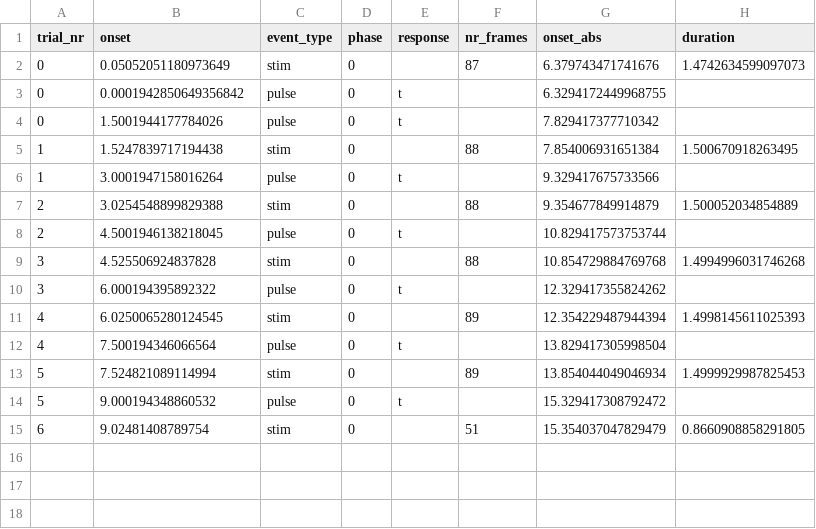
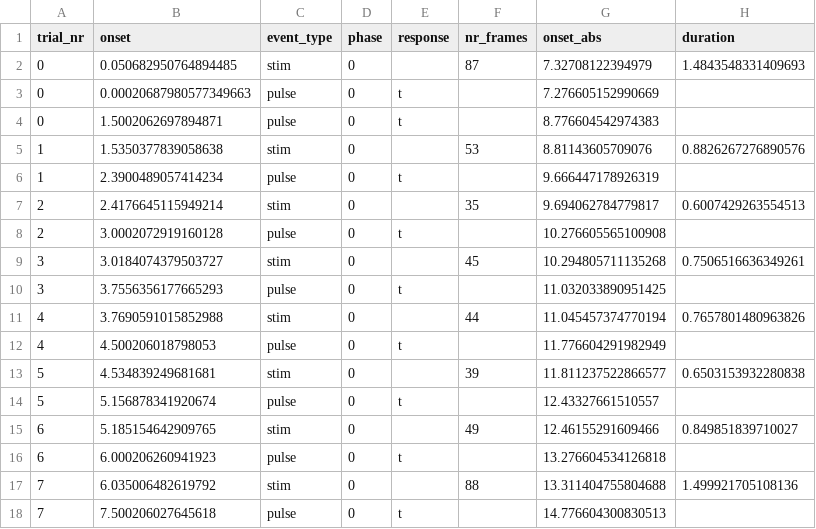
Before and after one commit to sumiyaabdi/PRF_Experiment_Checkers, a TSV file: Experiment/logs/PRF_events.tsv, drawn as a sheet; only a part is shown; the diff covers the shown part only.

```diff
--- a/Experiment/logs/PRF_events.tsv
+++ b/Experiment/logs/PRF_events.tsv
@@ -1,15 +1,18 @@
 trial_nr	onset	event_type	phase	response	nr_frames	onset_abs	duration
-0	0.05052051180973649	stim	0		87	6.379743471741676	1.4742634599097073
-0	0.0001942850649356842	pulse	0	t		6.3294172449968755	
-0	1.5001944177784026	pulse	0	t		7.829417377710342	
-1	1.5247839717194438	stim	0		88	7.854006931651384	1.500670918263495
-1	3.0001947158016264	pulse	0	t		9.329417675733566	
-2	3.0254548899829388	stim	0		88	9.354677849914879	1.500052034854889
-2	4.5001946138218045	pulse	0	t		10.829417573753744	
-3	4.525506924837828	stim	0		88	10.854729884769768	1.4994996031746268
-3	6.000194395892322	pulse	0	t		12.329417355824262	
-4	6.0250065280124545	stim	0		89	12.354229487944394	1.4998145611025393
-4	7.500194346066564	pulse	0	t		13.829417305998504	
-5	7.524821089114994	stim	0		89	13.854044049046934	1.4999929987825453
-5	9.000194348860532	pulse	0	t		15.329417308792472	
-6	9.02481408789754	stim	0		51	15.354037047829479	0.8660908858291805
+0	0.050682950764894485	stim	0		87	7.32708122394979	1.4843548331409693
+0	0.00020687980577349663	pulse	0	t		7.276605152990669	
+0	1.5002062697894871	pulse	0	t		8.776604542974383	
+1	1.5350377839058638	stim	0		53	8.81143605709076	0.8826267276890576
+1	2.3900489057414234	pulse	0	t		9.666447178926319	
+2	2.4176645115949214	stim	0		35	9.694062784779817	0.6007429263554513
+2	3.0002072919160128	pulse	0	t		10.276605565100908	
+3	3.0184074379503727	stim	0		45	10.294805711135268	0.7506516636349261
+3	3.7556356177665293	pulse	0	t		11.032033890951425	
+4	3.7690591015852988	stim	0		44	11.045457374770194	0.7657801480963826
+4	4.500206018798053	pulse	0	t		11.776604291982949	
+5	4.534839249681681	stim	0		39	11.811237522866577	0.6503153932280838
+5	5.156878341920674	pulse	0	t		12.43327661510557	
+6	5.185154642909765	stim	0		49	12.46155291609466	0.849851839710027
+6	6.000206260941923	pulse	0	t		13.276604534126818	
+7	6.035006482619792	stim	0		88	13.311404755804688	1.499921705108136
+7	7.500206027645618	pulse	0	t		14.776604300830513	
```
Also changed, not shown: 8 added rows elsewhere in this file, 6 other files.
